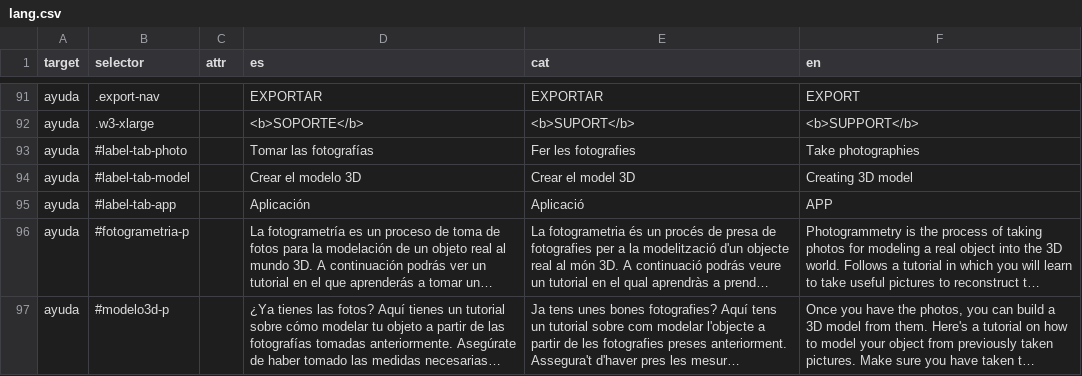
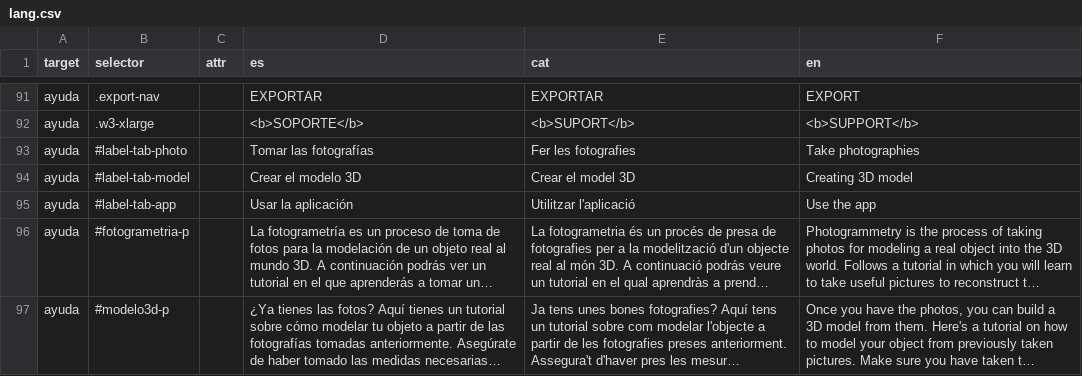
Before and after one commit to jxarco/Paisarque, a CSV file: data/lang.csv, drawn as a sheet; only a part is shown, gaps mark what is left out; long unchanged cells end in …; the diff covers the shown part only; the diff names each change by its address in the sheet, - before the commit and + after, or states it on an @@ line.

```diff
--- a/data/lang.csv
+++ b/data/lang.csv
-D95 (es): Aplicación
+D95 (es): Usar la aplicación
-E95 (cat): Aplicació
+E95 (cat): Utilitzar l'aplicació
-F95 (en): APP
+F95 (en): Use the app
```
Also changed, not shown: 4 edited cells elsewhere in this file, 5 other files.
